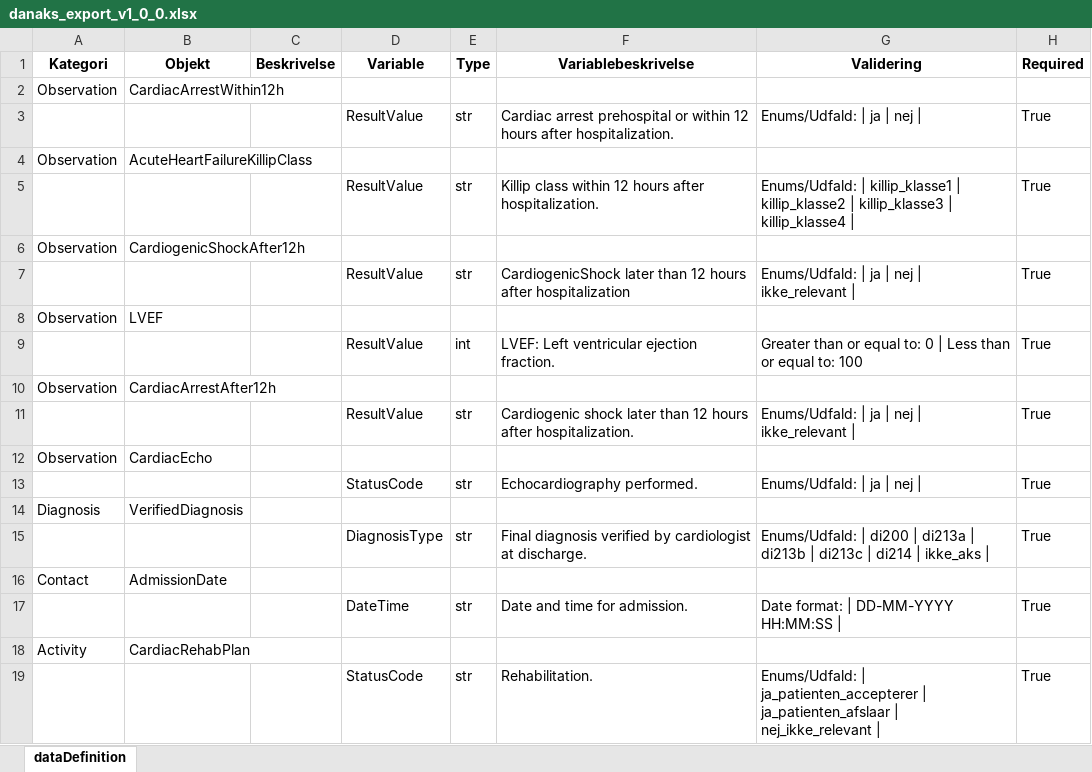
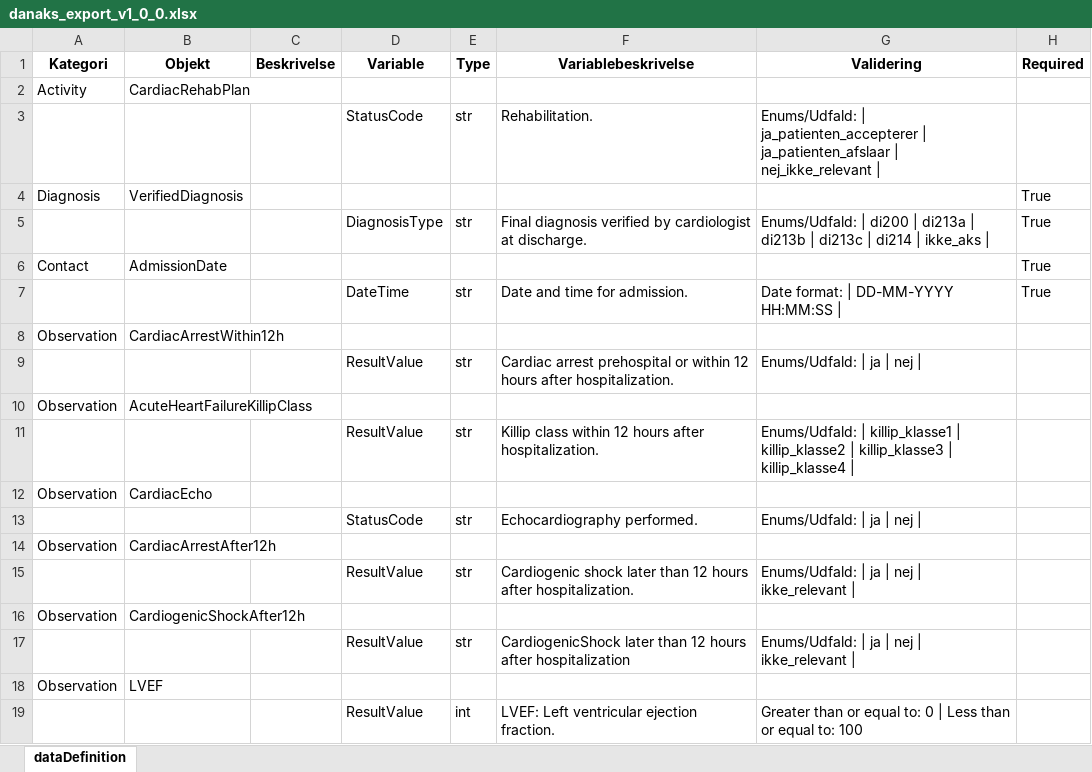
Before and after one commit to SUNDKdk/SundK.afdDI.Webservice.DanAKS.AKS, an Excel workbook: danaks_export_v1_0_0.xlsx, sheet dataDefinition, drawn as a sheet; values as stored, in another font and other column widths than the file's, no borders; removed rows and columns are numbered as before the commit, all else as after; the diff names each change by its address in the sheet, - before the commit and + after, or states it on an @@ line.

Commit message:
Excel required bug fixed

```diff
--- a/danaks_export_v1_0_0.xlsx (sheet dataDefinition)
+++ b/danaks_export_v1_0_0.xlsx (sheet dataDefinition)
@@ row 18 moved to row 2: Activity @@
+row 3:  |  |  | StatusCode | str | Rehabilitation. | Enums/Udfald: | ja_patienten_accepterer | ja_patienten_afslaar | nej_ikke_relevant
+row 4: Diagnosis | VerifiedDiagnosis |  |  |  |  |  | True
@@ row 15 moved to row 5: DiagnosisType @@
+row 6: Contact | AdmissionDate |  |  |  |  |  | True
@@ row 17 moved to row 7: DateTime @@
-H9 (Required): True
+H9 (Required): (empty)
-H11 (Required): True
+H11 (Required): (empty)
+row 13:  |  |  | StatusCode | str | Echocardiography performed. | Enums/Udfald: | ja | nej
@@ row 10 moved to row 14: Observation @@
+row 15:  |  |  | ResultValue | str | Cardiogenic shock later than 12 hours after hospitalization. | Enums/Udfald: | ja | nej | ikke_relevant
-H17 (Required): True
+H17 (Required): (empty)
-H19 (Required): True
+H19 (Required): (empty)
-row 11:  |  |  | ResultValue | str | Cardiogenic shock later than 12 hours after hospitalization. | Enums/Udfald: | ja | nej | ikke_relevant | | True
-row 13:  |  |  | StatusCode | str | Echocardiography performed. | Enums/Udfald: | ja | nej | | True
-row 14: Diagnosis | VerifiedDiagnosis
-row 16: Contact | AdmissionDate
-row 19:  |  |  | StatusCode | str | Rehabilitation. | Enums/Udfald: | ja_patienten_accepterer | ja_patienten_afslaar | nej_ikke_relevant | | True
```
